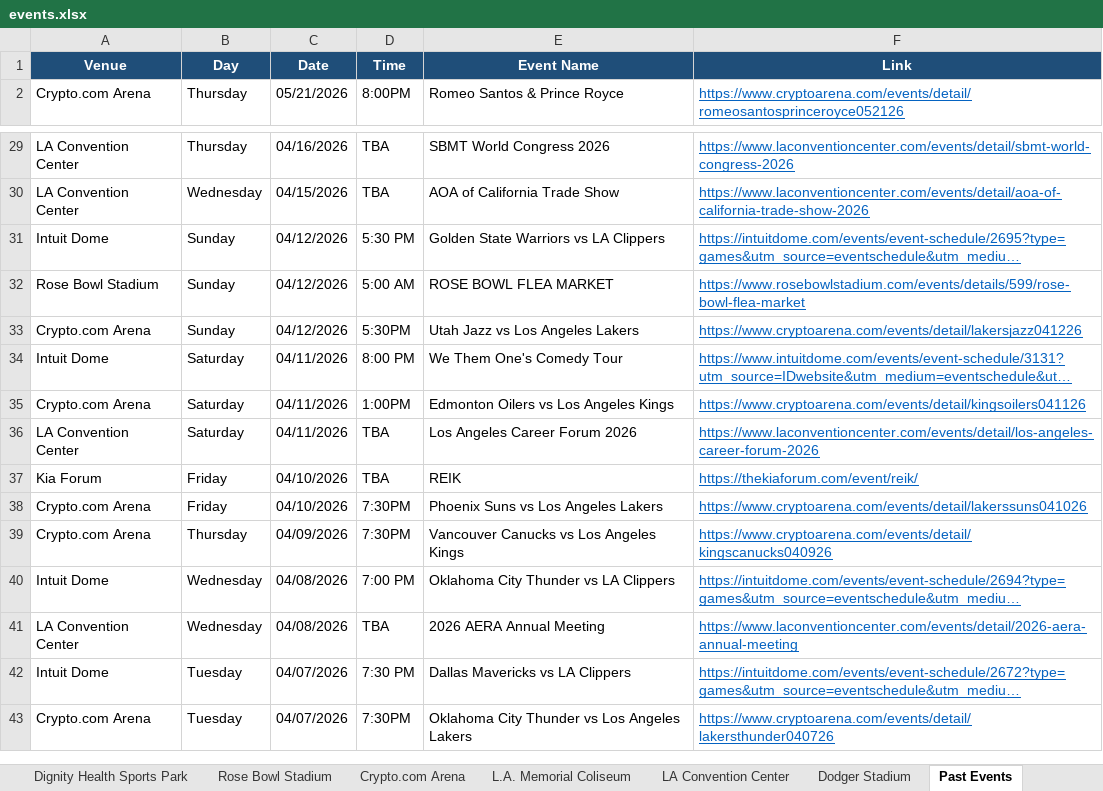
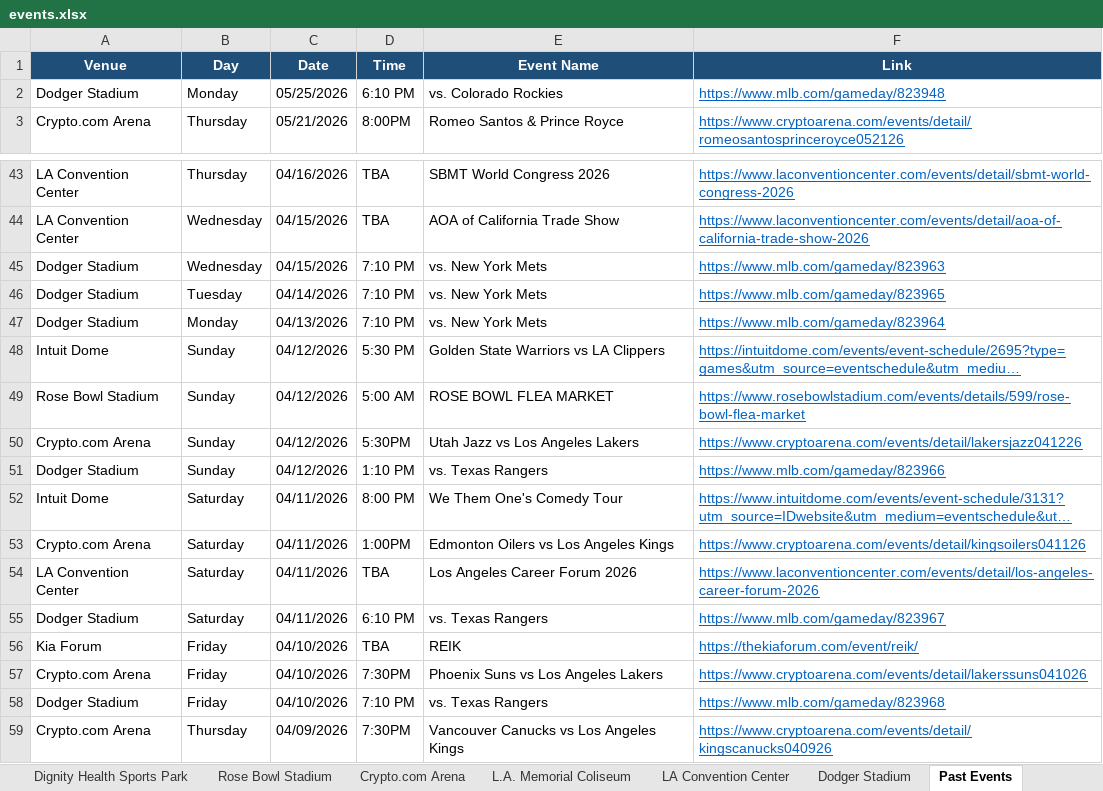
Before and after one commit to hannahlee-vzw/southern_california_events, an Excel workbook: docs/events.xlsx, sheet Past Events, drawn as a sheet; only a part is shown, gaps mark what is left out; the shorter side is filled out with more unchanged rows; long unchanged cells end in …; values as stored, in another font and other column widths than the file's, no borders; the diff covers the shown part only; the diff names each change by its address in the sheet, - before the commit and + after, or states it on an @@ line.

```diff
--- a/docs/events.xlsx (sheet Past Events)
+++ b/docs/events.xlsx (sheet Past Events)
+row 2: Dodger Stadium | Monday | 05/25/2026 | 6:10 PM | vs. Colorado Rockies | https://www.mlb.com/gameday/823948
+row 45: Dodger Stadium | Wednesday | 04/15/2026 | 7:10 PM | vs. New York Mets | https://www.mlb.com/gameday/823963
+row 46: Dodger Stadium | Tuesday | 04/14/2026 | 7:10 PM | vs. New York Mets | https://www.mlb.com/gameday/823965
+row 47: Dodger Stadium | Monday | 04/13/2026 | 7:10 PM | vs. New York Mets | https://www.mlb.com/gameday/823964
+row 51: Dodger Stadium | Sunday | 04/12/2026 | 1:10 PM | vs. Texas Rangers | https://www.mlb.com/gameday/823966
+row 55: Dodger Stadium | Saturday | 04/11/2026 | 6:10 PM | vs. Texas Rangers | https://www.mlb.com/gameday/823967
+row 58: Dodger Stadium | Friday | 04/10/2026 | 7:10 PM | vs. Texas Rangers | https://www.mlb.com/gameday/823968
```
Also changed, not shown: 19 added rows elsewhere in this sheet, sheet Dodger Stadium, 3 other files.
